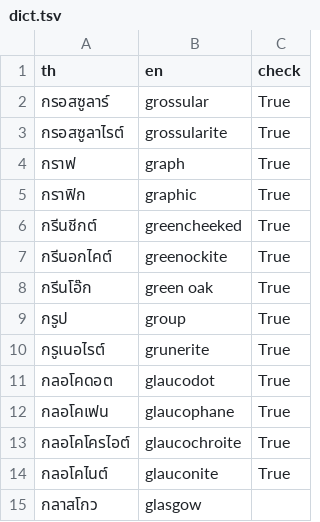
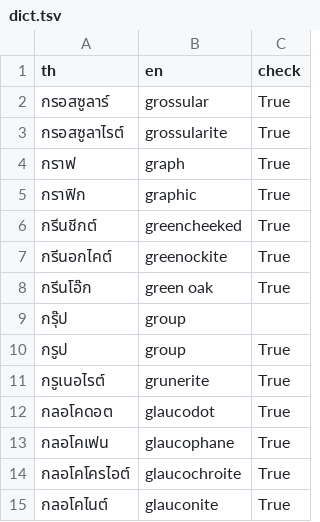
Before and after one commit to wannaphong/thai-english-transliteration-dictionary, a TSV file: dict.tsv, drawn as a sheet; only a part is shown; the shorter side is filled out with more unchanged rows; the diff names each change by its address in the sheet, - before the commit and + after, or states it on an @@ line.

```diff
--- a/dict.tsv
+++ b/dict.tsv
+row 9: กรุ๊ป | group
```
Also changed, not shown: 2 other files.
